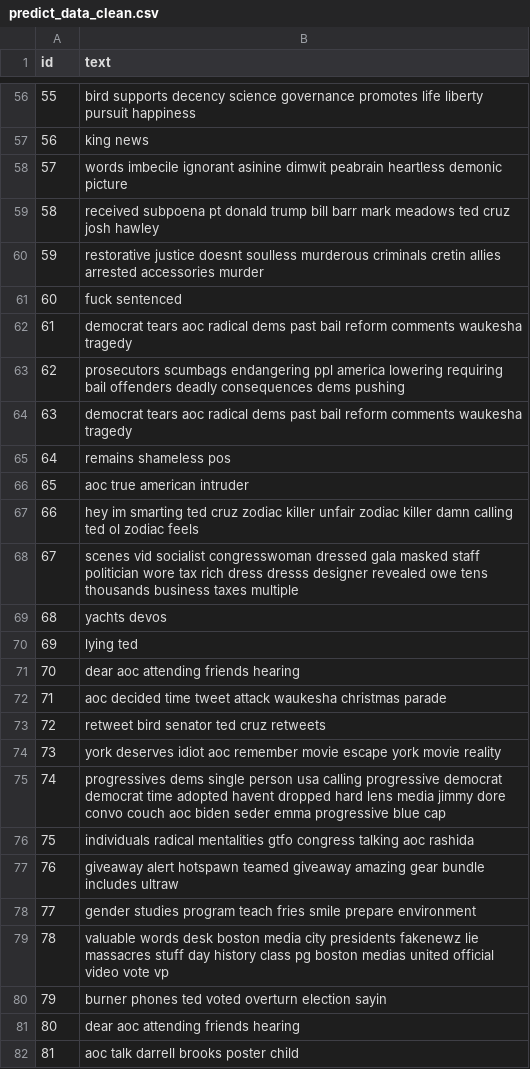
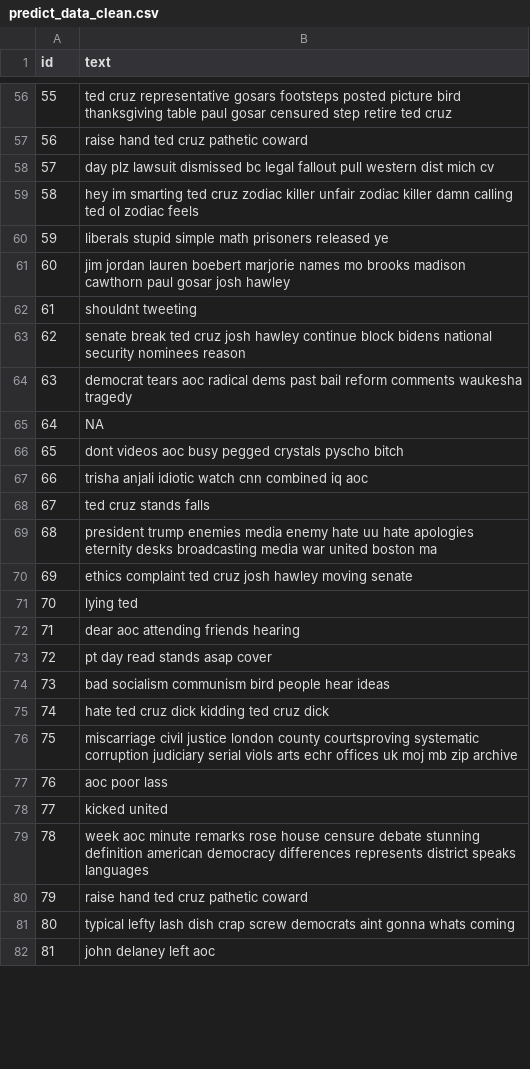
Before and after one commit to Qiraha/Project-DS, a CSV file: data-raw/predict_data_clean.csv, drawn as a sheet; only a part is shown, gaps mark what is left out; the diff covers the shown part only.

```diff
--- a/data-raw/predict_data_clean.csv
+++ b/data-raw/predict_data_clean.csv
@@ -56,27 +56,27 @@
-55,"bird supports decency science governance promotes life liberty pursuit happiness"
-56,"king news"
-57,"words imbecile ignorant asinine dimwit peabrain heartless demonic picture"
-58,"received subpoena pt donald trump bill barr mark meadows ted cruz josh hawley"
-59,"restorative justice doesnt soulless murderous criminals cretin allies arrested accessories murder"
-60,"fuck sentenced"
-61,"democrat tears aoc radical dems past bail reform comments waukesha tragedy"
-62,"prosecutors scumbags endangering ppl america lowering requiring bail offenders deadly consequences dems pushing"
+55,"ted cruz representative gosars footsteps posted picture bird thanksgiving table paul gosar censured step retire ted cruz"
+56,"raise hand ted cruz pathetic coward"
+57,"day plz lawsuit dismissed bc legal fallout pull western dist mich cv"
+58,"hey im smarting ted cruz zodiac killer unfair zodiac killer damn calling ted ol zodiac feels"
+59,"liberals stupid simple math prisoners released ye"
+60,"jim jordan lauren boebert marjorie names mo brooks madison cawthorn paul gosar josh hawley"
+61,"shouldnt tweeting"
+62,"senate break ted cruz josh hawley continue block bidens national security nominees reason"
 63,"democrat tears aoc radical dems past bail reform comments waukesha tragedy"
-64,"remains shameless pos"
-65,"aoc true american intruder"
-66,"hey im smarting ted cruz zodiac killer unfair zodiac killer damn calling ted ol zodiac feels"
-67,"scenes vid socialist congresswoman dressed gala masked staff politician wore tax rich dress dresss designer revealed owe tens thousands business taxes multiple"
-68,"yachts devos"
-69,"lying ted"
-70,"dear aoc attending friends hearing"
-71,"aoc decided time tweet attack waukesha christmas parade"
-72,"retweet bird senator ted cruz retweets"
-73,"york deserves idiot aoc remember movie escape york movie reality"
-74,"progressives dems single person usa calling progressive democrat democrat time adopted havent dropped hard lens media jimmy dore convo couch aoc biden seder emma progressive blue cap"
-75,"individuals radical mentalities gtfo congress talking aoc rashida"
-76,"giveaway alert hotspawn teamed giveaway amazing gear bundle includes ultraw"
-77,"gender studies program teach fries smile prepare environment"
-78,"valuable words desk boston media city presidents fakenewz lie massacres stuff day history class pg boston medias united official video vote vp"
-79,"burner phones ted voted overturn election sayin"
-80,"dear aoc attending friends hearing"
-81,"aoc talk darrell brooks poster child"
+64,NA
+65,"dont videos aoc busy pegged crystals pyscho bitch"
+66,"trisha anjali idiotic watch cnn combined iq aoc"
+67,"ted cruz stands falls"
+68,"president trump enemies media enemy hate uu hate apologies eternity desks broadcasting media war united boston ma"
+69,"ethics complaint ted cruz josh hawley moving senate"
+70,"lying ted"
+71,"dear aoc attending friends hearing"
+72,"pt day read stands asap cover"
+73,"bad socialism communism bird people hear ideas"
+74,"hate ted cruz dick kidding ted cruz dick"
+75,"miscarriage civil justice london county courtsproving systematic corruption judiciary serial viols arts echr offices uk moj mb zip archive"
+76,"aoc poor lass"
+77,"kicked united"
+78,"week aoc minute remarks rose house censure debate stunning definition american democracy differences represents district speaks languages"
+79,"raise hand ted cruz pathetic coward"
+80,"typical lefty lash dish crap screw democrats aint gonna whats coming"
+81,"john delaney left aoc"
```
Also changed, not shown: 73 edited cells elsewhere in this file, data-raw/predict_data_all.csv, data-raw/predict_result.csv, 5 other files.
